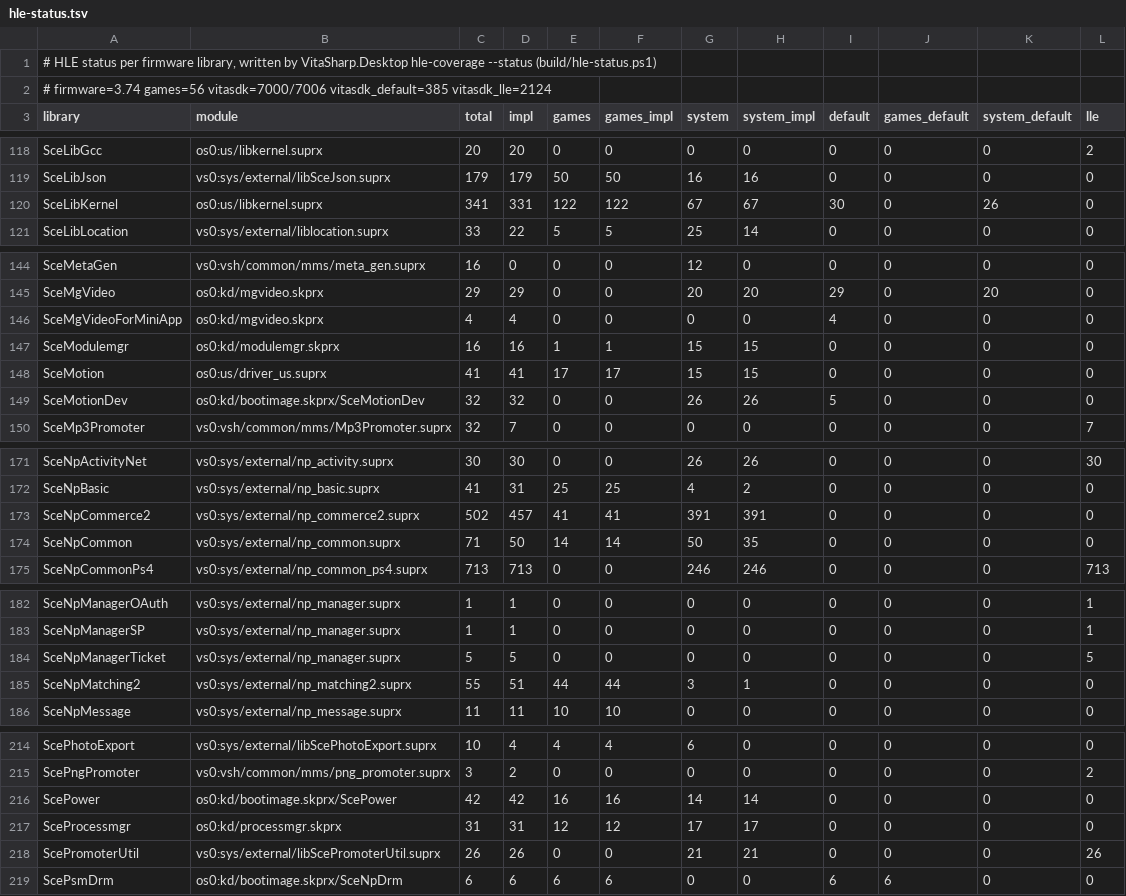
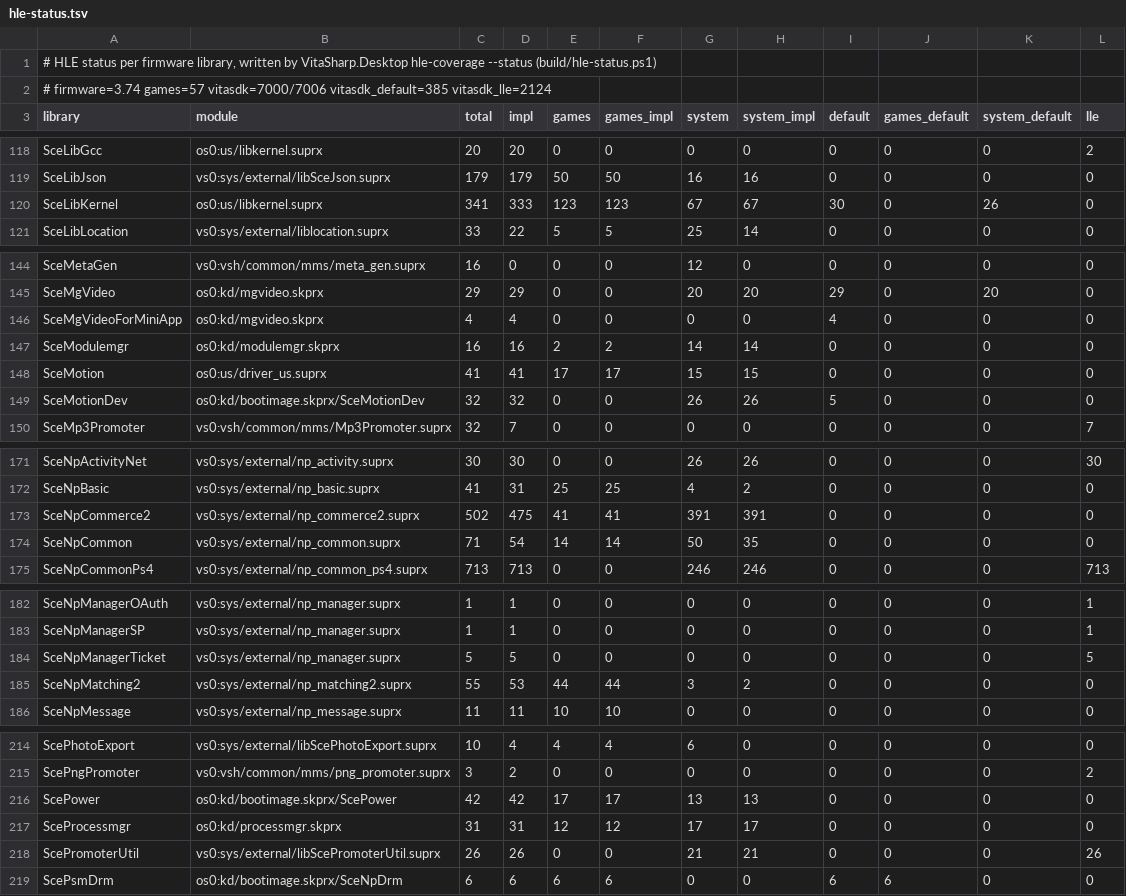
Before and after one commit to Solven190/VitaSharp, a TSV file: docs/hle/data/hle-status.tsv, drawn as a sheet; only a part is shown, gaps mark what is left out.

```diff
--- a/docs/hle/data/hle-status.tsv
+++ b/docs/hle/data/hle-status.tsv
@@ -1,3 +1,3 @@
 # HLE status per firmware library, written by VitaSharp.Desktop hle-coverage --status (build/hle-status.ps1)
-# firmware=3.74 games=56 vitasdk=7000/7006 vitasdk_default=385 vitasdk_lle=2124
+# firmware=3.74 games=57 vitasdk=7000/7006 vitasdk_default=385 vitasdk_lle=2124
 library	module	total	impl	games	games_impl	system	system_impl	default	games_default	system_default	lle
@@ -119,3 +119,3 @@ SceLibGcc	os0:us/libkernel.suprx	20	20	0	0	0	0	0	0	0	2
 SceLibJson	vs0:sys/external/libSceJson.suprx	179	179	50	50	16	16	0	0	0	0
-SceLibKernel	os0:us/libkernel.suprx	341	331	122	122	67	67	30	0	26	0
+SceLibKernel	os0:us/libkernel.suprx	341	333	123	123	67	67	30	0	26	0
 SceLibLocation	vs0:sys/external/liblocation.suprx	33	22	5	5	25	14	0	0	0	0
@@ -146,3 +146,3 @@ SceMgVideo	os0:kd/mgvideo.skprx	29	29	0	0	20	20	29	0	20	0
 SceMgVideoForMiniApp	os0:kd/mgvideo.skprx	4	4	0	0	0	0	4	0	0	0
-SceModulemgr	os0:kd/modulemgr.skprx	16	16	1	1	15	15	0	0	0	0
+SceModulemgr	os0:kd/modulemgr.skprx	16	16	2	2	14	14	0	0	0	0
 SceMotion	os0:us/driver_us.suprx	41	41	17	17	15	15	0	0	0	0
@@ -172,4 +172,4 @@ SceNpActivityNet	vs0:sys/external/np_activity.suprx	30	30	0	0	26	26	0	0	0	30
 SceNpBasic	vs0:sys/external/np_basic.suprx	41	31	25	25	4	2	0	0	0	0
-SceNpCommerce2	vs0:sys/external/np_commerce2.suprx	502	457	41	41	391	391	0	0	0	0
-SceNpCommon	vs0:sys/external/np_common.suprx	71	50	14	14	50	35	0	0	0	0
+SceNpCommerce2	vs0:sys/external/np_commerce2.suprx	502	475	41	41	391	391	0	0	0	0
+SceNpCommon	vs0:sys/external/np_common.suprx	71	54	14	14	50	35	0	0	0	0
 SceNpCommonPs4	vs0:sys/external/np_common_ps4.suprx	713	713	0	0	246	246	0	0	0	713
@@ -184,3 +184,3 @@ SceNpManagerSP	vs0:sys/external/np_manager.suprx	1	1	0	0	0	0	0	0	0	1
 SceNpManagerTicket	vs0:sys/external/np_manager.suprx	5	5	0	0	0	0	0	0	0	5
-SceNpMatching2	vs0:sys/external/np_matching2.suprx	55	51	44	44	3	1	0	0	0	0
+SceNpMatching2	vs0:sys/external/np_matching2.suprx	55	53	44	44	3	2	0	0	0	0
 SceNpMessage	vs0:sys/external/np_message.suprx	11	11	10	10	0	0	0	0	0	0
@@ -215,3 +215,3 @@ ScePhotoExport	vs0:sys/external/libScePhotoExport.suprx	10	4	4	4	6	0	0	0	0	0
 ScePngPromoter	vs0:vsh/common/mms/png_promoter.suprx	3	2	0	0	0	0	0	0	0	2
-ScePower	os0:kd/bootimage.skprx/ScePower	42	42	16	16	14	14	0	0	0	0
+ScePower	os0:kd/bootimage.skprx/ScePower	42	42	17	17	13	13	0	0	0	0
 SceProcessmgr	os0:kd/processmgr.skprx	31	31	12	12	17	17	0	0	0	0
```
Also changed, not shown: 8 other files.
